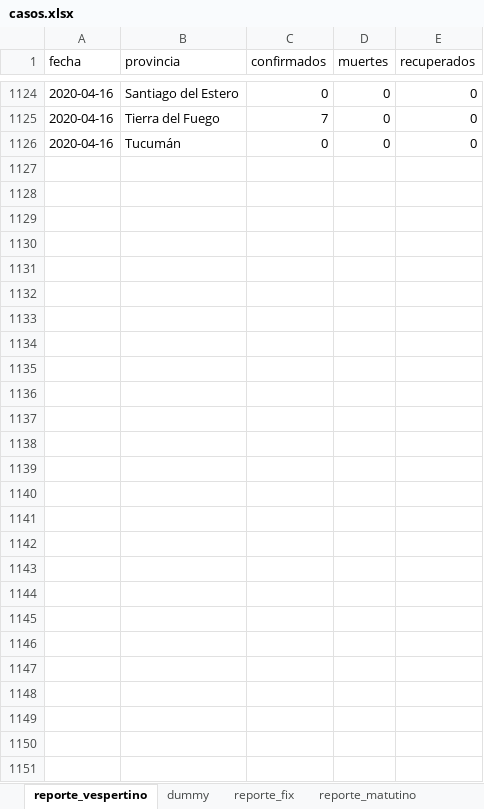
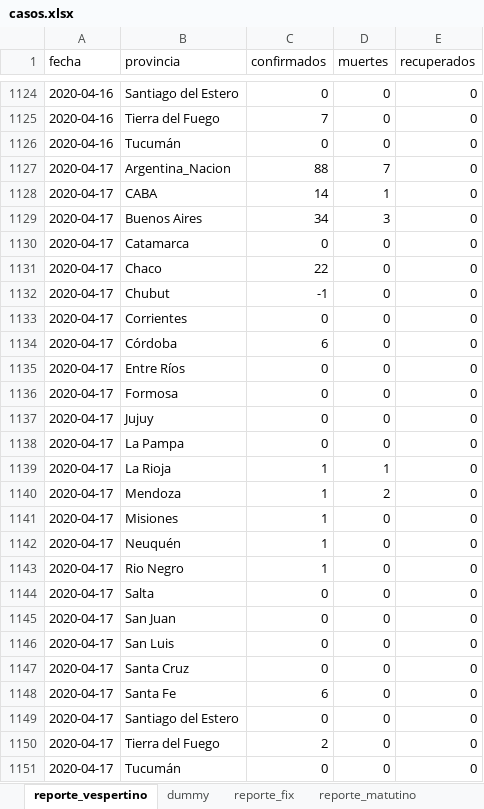
Before and after one commit to felixlapalma/covid19-argentina-viz, an Excel workbook: data/casos.xlsx, sheet reporte_vespertino, drawn as a sheet; only a part is shown, gaps mark what is left out; values as stored, in another font and other column widths than the file's, no borders; the diff names each change by its address in the sheet, - before the commit and + after, or states it on an @@ line.

Commit message:
Update casos 20200417

```diff
--- a/data/casos.xlsx (sheet reporte_vespertino)
+++ b/data/casos.xlsx (sheet reporte_vespertino)
+row 1127: 2020-04-17 | Argentina_Nacion | 88 | 7 | 0
+row 1128: 2020-04-17 | CABA | 14 | 1 | 0
+row 1129: 2020-04-17 | Buenos Aires | 34 | 3 | 0
+row 1130: 2020-04-17 | Catamarca | 0 | 0 | 0
+row 1131: 2020-04-17 | Chaco | 22 | 0 | 0
+row 1132: 2020-04-17 | Chubut | -1 | 0 | 0
+row 1133: 2020-04-17 | Corrientes | 0 | 0 | 0
+row 1134: 2020-04-17 | Córdoba | 6 | 0 | 0
+row 1135: 2020-04-17 | Entre Ríos | 0 | 0 | 0
+row 1136: 2020-04-17 | Formosa | 0 | 0 | 0
+row 1137: 2020-04-17 | Jujuy | 0 | 0 | 0
+row 1138: 2020-04-17 | La Pampa | 0 | 0 | 0
+row 1139: 2020-04-17 | La Rioja | 1 | 1 | 0
+row 1140: 2020-04-17 | Mendoza | 1 | 2 | 0
+row 1141: 2020-04-17 | Misiones | 1 | 0 | 0
+row 1142: 2020-04-17 | Neuquén | 1 | 0 | 0
+row 1143: 2020-04-17 | Rio Negro | 1 | 0 | 0
+row 1144: 2020-04-17 | Salta | 0 | 0 | 0
+row 1145: 2020-04-17 | San Juan | 0 | 0 | 0
+row 1146: 2020-04-17 | San Luis | 0 | 0 | 0
+row 1147: 2020-04-17 | Santa Cruz | 0 | 0 | 0
+row 1148: 2020-04-17 | Santa Fe | 6 | 0 | 0
+row 1149: 2020-04-17 | Santiago del Estero | 0 | 0 | 0
+row 1150: 2020-04-17 | Tierra del Fuego | 2 | 0 | 0
+row 1151: 2020-04-17 | Tucumán | 0 | 0 | 0
```
Also changed, not shown: sheet reporte_matutino, 2 other files.
